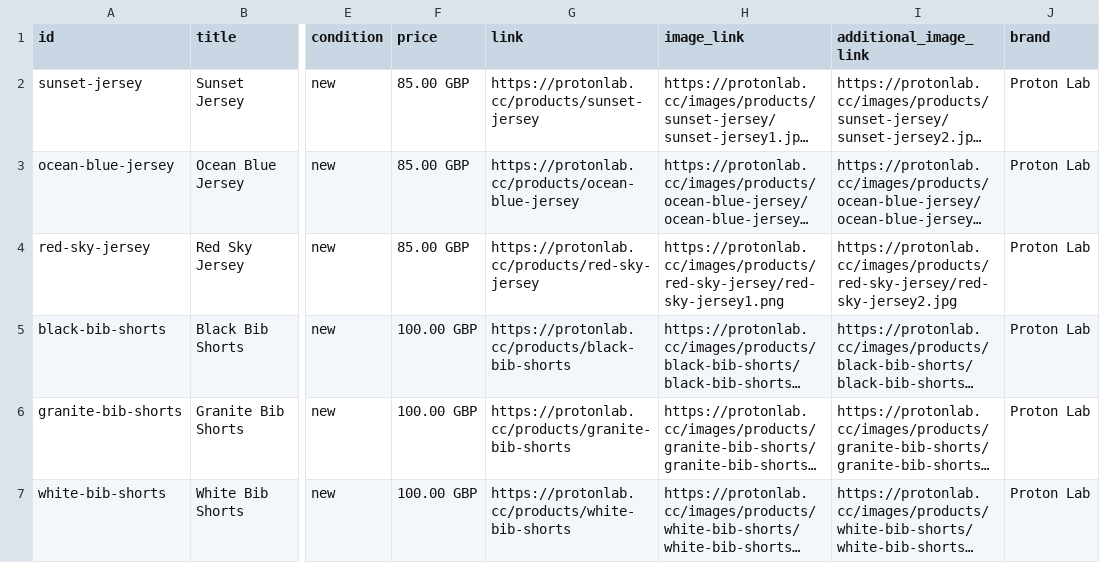
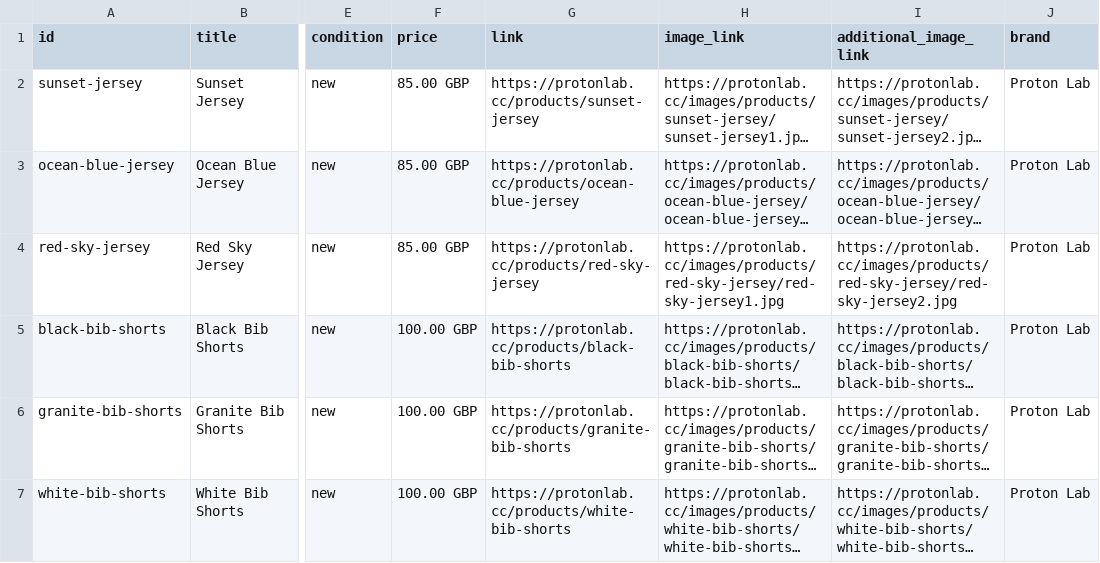
Before and after one commit to kwonelijah/Proton-lab-cc, a CSV file: public/proton-lab-meta-catalog-feed.csv, drawn as a sheet; only a part is shown, gaps mark what is left out; long unchanged cells end in …; the diff names each change by its address in the sheet, - before the commit and + after, or states it on an @@ line.

```diff
--- a/public/proton-lab-meta-catalog-feed.csv
+++ b/public/proton-lab-meta-catalog-feed.csv
-H4 (image_link): https://protonlab.cc/images/products/red-sky-jersey/red-sky-jersey1.png
+H4 (image_link): https://protonlab.cc/images/products/red-sky-jersey/red-sky-jersey1.jpg
```
Also changed, not shown: 59 other files.
